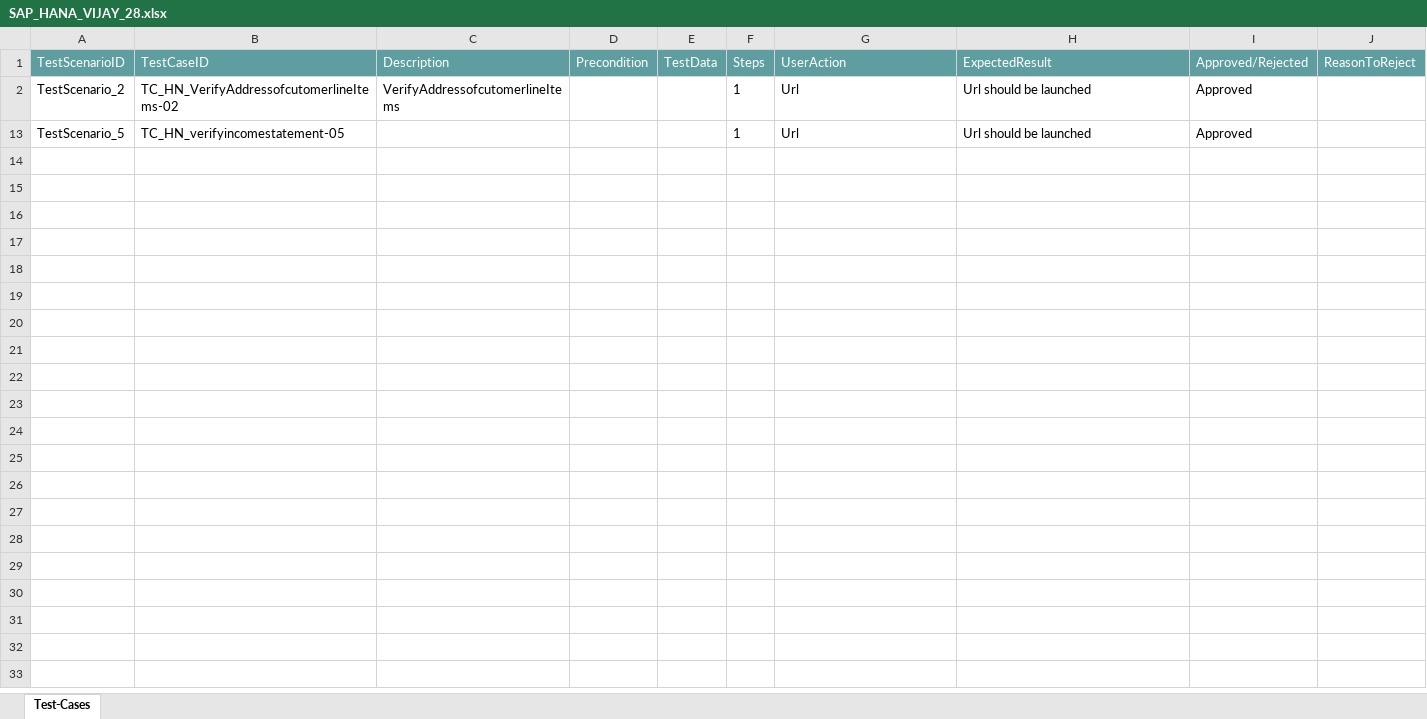
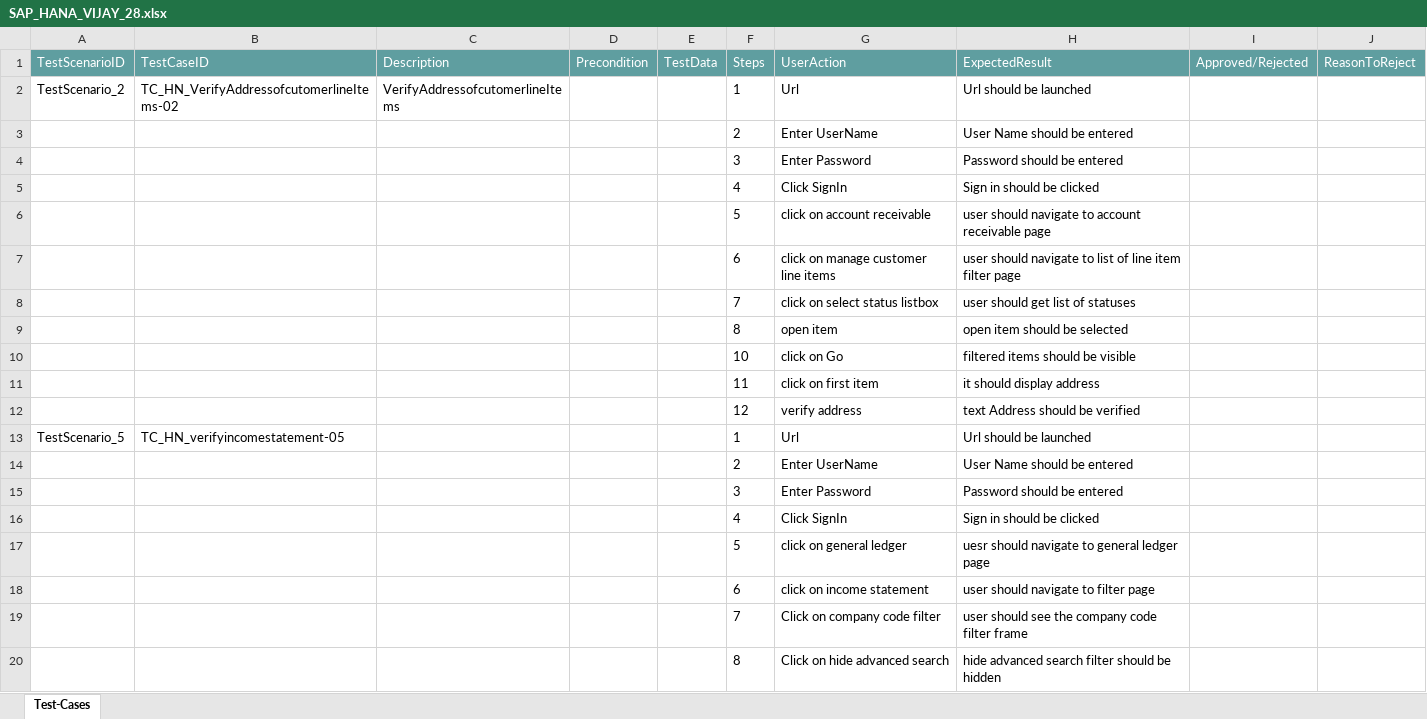
Before and after one commit to ShaikMohamedIrfan/GATESTING1, an Excel workbook: SAP_HANA_VIJAY_28.xlsx, sheet Test-Cases, drawn as a sheet; only a part is shown; values as stored, in another font and other column widths than the file's, no borders; table styles not drawn; the diff covers the shown part only; the diff names each change by its address in the sheet, - before the commit and + after, or states it on an @@ line.

Commit message:
Initial Commit for Verification of Test cases

```diff
--- a/SAP_HANA_VIJAY_28.xlsx (sheet Test-Cases)
+++ b/SAP_HANA_VIJAY_28.xlsx (sheet Test-Cases)
-I2 (Approved/Rejected): Approved
+I2 (Approved/Rejected): (empty)
@@ row 3 unhidden:  |  |  |  |  | 2 | Enter UserName | User Name should be entered @@
@@ row 4 unhidden:  |  |  |  |  | 3 | Enter Password | Password should be entered @@
@@ row 5 unhidden:  |  |  |  |  | 4 | Click SignIn | Sign in should be clicked @@
@@ row 6 unhidden:  |  |  |  |  | 5 | click on account receivable | user should navigate to account receivable page @@
@@ row 7 unhidden:  |  |  |  |  | 6 | click on manage customer line items | user should navigate to list of line item filter page @@
@@ row 8 unhidden:  |  |  |  |  | 7 | click on select status listbox | user should get list of statuses @@
@@ row 9 unhidden:  |  |  |  |  | 8 | open item | open item should be selected @@
@@ row 10 unhidden:  |  |  |  |  | 10 | click on Go | filtered items should be visible @@
@@ row 11 unhidden:  |  |  |  |  | 11 | click on first item | it should display address @@
@@ row 12 unhidden:  |  |  |  |  | 12 | verify address | text Address should be verified @@
-I13 (Approved/Rejected): Approved
+I13 (Approved/Rejected): (empty)
@@ row 14 unhidden:  |  |  |  |  | 2 | Enter UserName | User Name should be entered @@
@@ row 15 unhidden:  |  |  |  |  | 3 | Enter Password | Password should be entered @@
@@ row 16 unhidden:  |  |  |  |  | 4 | Click SignIn | Sign in should be clicked @@
@@ row 17 unhidden:  |  |  |  |  | 5 | click on general ledger | uesr should navigate to general ledger page @@
@@ row 18 unhidden:  |  |  |  |  | 6 | click on income statement | user should navigate to filter page @@
@@ row 19 unhidden:  |  |  |  |  | 7 | Click on company code filter | user should see the company code filter frame @@
@@ row 20 unhidden:  |  |  |  |  | 8 | Click on hide advanced search | hide advanced search filter should be hidden @@
```
Also changed, not shown: 9 hidden or unhidden rows elsewhere in this sheet.
